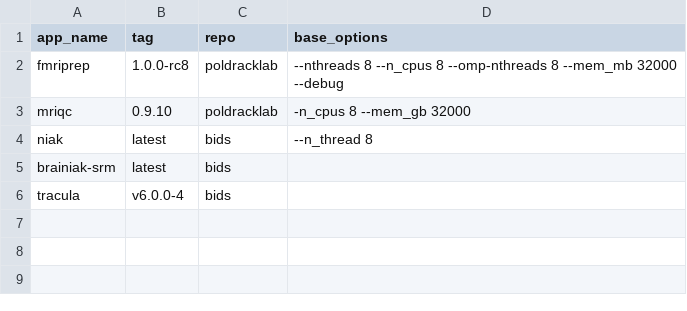
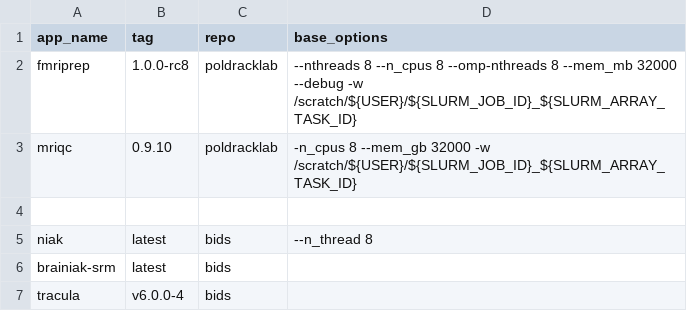
Before and after one commit to khanlab/neuroglia-helpers, a TSV file: bids-apps.tsv, drawn as a sheet.

Commit message:
added work-dir option

```diff
--- a/bids-apps.tsv
+++ b/bids-apps.tsv
@@ -1,4 +1,5 @@
 app_name	tag	repo	base_options
-fmriprep	1.0.0-rc8	poldracklab	--nthreads 8 --n_cpus 8 --omp-nthreads 8 --mem_mb 32000 --debug
-mriqc	0.9.10	poldracklab	-n_cpus 8 --mem_gb 32000
+fmriprep	1.0.0-rc8	poldracklab	--nthreads 8 --n_cpus 8 --omp-nthreads 8 --mem_mb 32000 --debug -w /scratch/${USER}/${SLURM_JOB_ID}_${SLURM_ARRAY_TASK_ID}
+mriqc	0.9.10	poldracklab	-n_cpus 8 --mem_gb 32000 -w /scratch/${USER}/${SLURM_JOB_ID}_${SLURM_ARRAY_TASK_ID}
+
 niak	latest	bids	--n_thread 8
```
